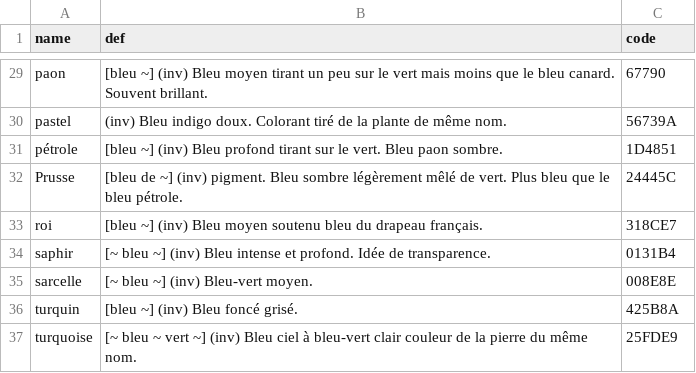
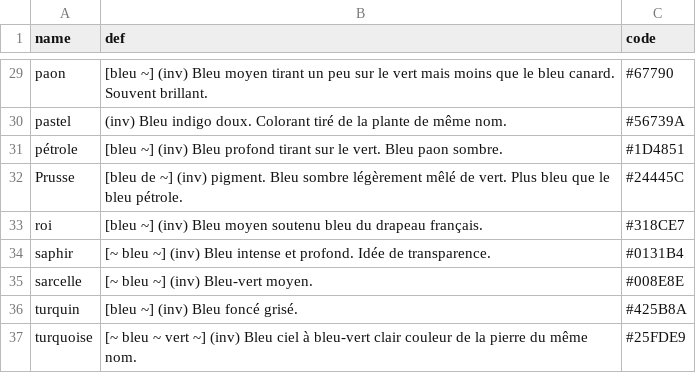
Before and after one commit to b2renger/chromateque, a CSV file: assets/Blue.csv, drawn as a sheet; only a part is shown, gaps mark what is left out; the diff covers the shown part only; the diff names each change by its address in the sheet, - before the commit and + after, or states it on an @@ line.

```diff
--- a/assets/Blue.csv
+++ b/assets/Blue.csv
-C29 (code): 67790
+C29 (code): #67790
-C30 (code): 56739A
+C30 (code): #56739A
-C31 (code): 1D4851
+C31 (code): #1D4851
-C32 (code): 24445C
+C32 (code): #24445C
-C33 (code): 318CE7
+C33 (code): #318CE7
-C34 (code): 0131B4
+C34 (code): #0131B4
-C35 (code): 008E8E
+C35 (code): #008E8E
-C36 (code): 425B8A
+C36 (code): #425B8A
-C37 (code): 25FDE9
+C37 (code): #25FDE9
```
Also changed, not shown: 27 edited cells elsewhere in this file, assets/Brown.csv, assets/Green.csv, 16 other files.
